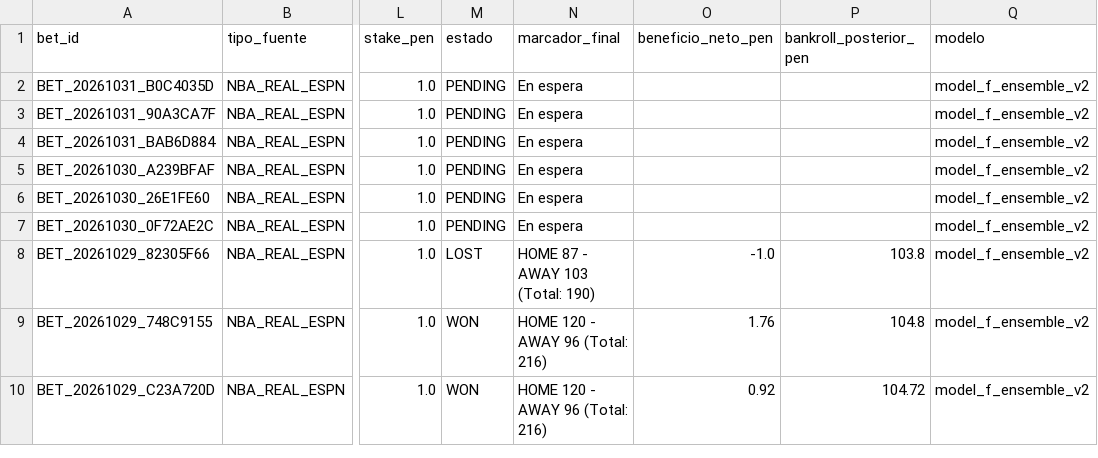
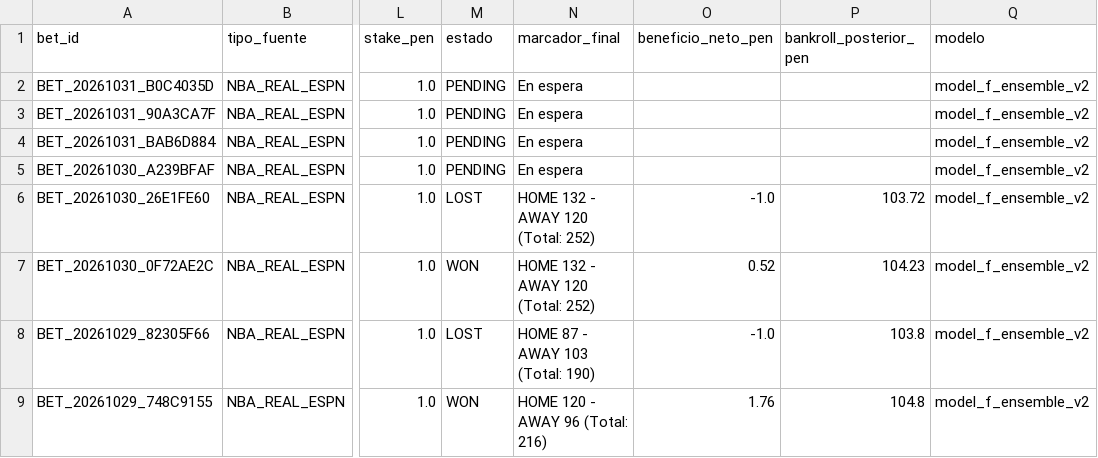
Before and after one commit to Drewks/nba-betting-intelligence, a CSV file: data/apuestas_historial.csv, drawn as a sheet; only a part is shown, gaps mark what is left out; the shorter side is filled out with more unchanged rows; the diff names each change by its address in the sheet, - before the commit and + after, or states it on an @@ line.

```diff
--- a/data/apuestas_historial.csv
+++ b/data/apuestas_historial.csv
-M6 (estado): PENDING
+M6 (estado): LOST
-N6:N7 (marcador_final): En espera
+N6:N7 (marcador_final): HOME 132 - AWAY 120 (Total: 252)
-O6 (beneficio_neto_pen): (empty)
+O6 (beneficio_neto_pen): -1.0
-P6 (bankroll_posterior_pen): (empty)
+P6 (bankroll_posterior_pen): 103.72
-M7 (estado): PENDING
+M7 (estado): WON
-O7 (beneficio_neto_pen): (empty)
+O7 (beneficio_neto_pen): 0.52
-P7 (bankroll_posterior_pen): (empty)
+P7 (bankroll_posterior_pen): 104.23
```
Also changed, not shown: 18 other files.
